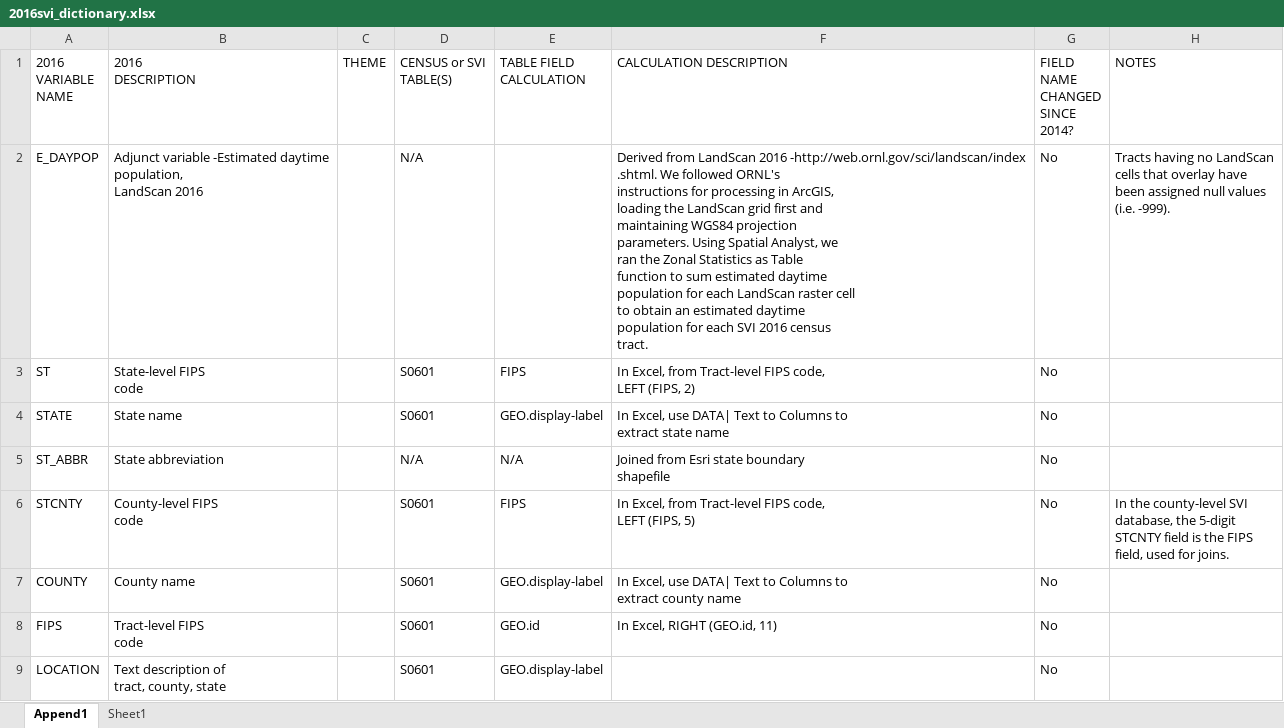
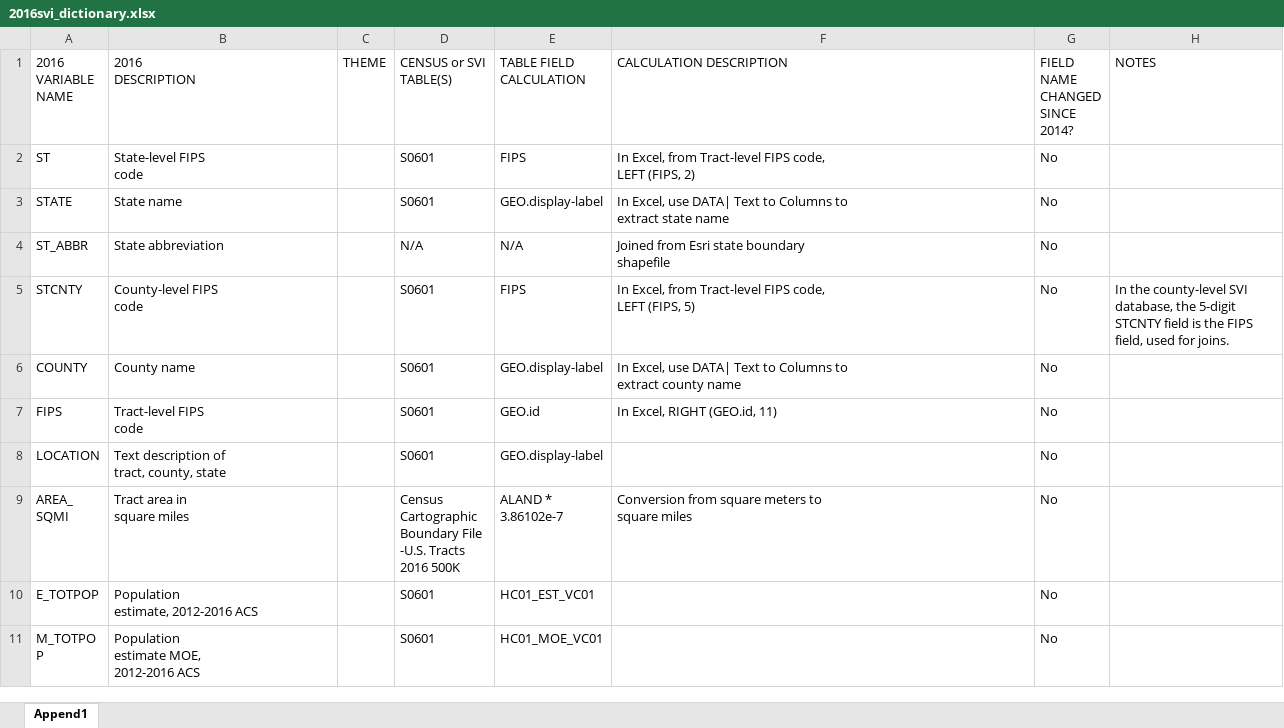
Before and after one commit to heli-xu/svi-calculation, an Excel workbook: download/2016svi_dictionary.xlsx, sheet Append1, drawn as a sheet; only a part is shown; the shorter side is filled out with more unchanged rows; values as stored, in another font and other column widths than the file's, no borders; table styles not drawn; ↵ is a line break in a cell; the diff names each change by its address in the sheet, - before the commit and + after, or states it on an @@ line.

Commit message:
update var list and cal table for 2014

```diff
--- a/download/2016svi_dictionary.xlsx (sheet Append1)
+++ b/download/2016svi_dictionary.xlsx (sheet Append1)
-sheet tab: Sheet1
-row 2: E_DAYPOP | Adjunct variable -Estimated daytime ↵ population, ↵ LandScan 2016 |  | N/A |  | Derived from LandScan 2016 -http://web.ornl.gov/sci/landscan/index ↵ .shtml. We followed ORNL's ↵ instructions for processing in ArcGIS, ↵ loading the LandScan grid first and ↵ maintaining WGS84 projection ↵ parameters. Using Spatial Analyst, we ↵ ran the Zonal Statistics as Table ↵ function to sum estimated daytime ↵ population for each LandScan raster cell ↵ to obtain an estimated daytime ↵ population for each SVI 2016 census ↵ tract. | No | Tracts having no LandScan ↵ cells that overlay have ↵ been assigned null values ↵ (i.e. -999).
```
Also changed, not shown: 4 other files.
